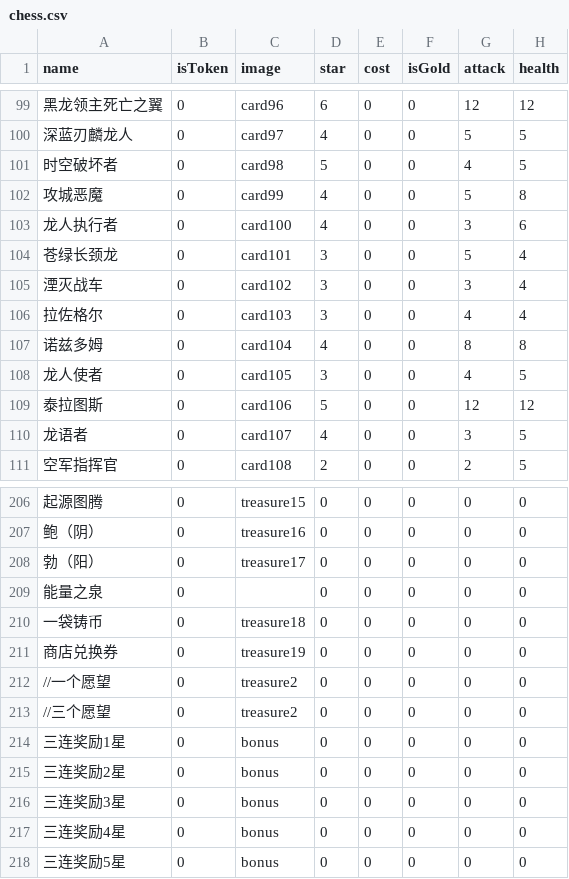
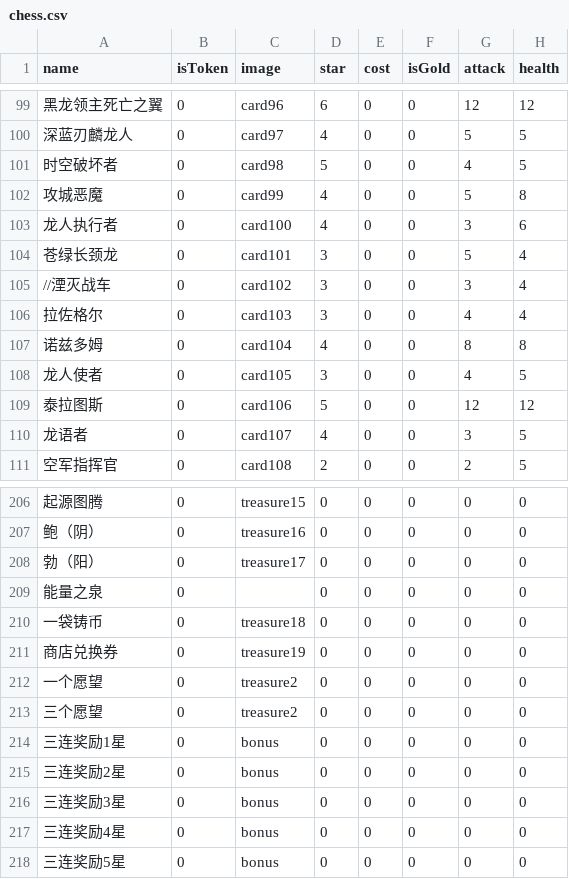
Before and after one commit to tmc0210/iyingdiBattleGround, a CSV file: iyingdiBattleGround/Assets/Resources/chess.csv, drawn as a sheet; only a part is shown, gaps mark what is left out; the diff names each change by its address in the sheet, - before the commit and + after, or states it on an @@ line.

```diff
--- a/iyingdiBattleGround/Assets/Resources/chess.csv
+++ b/iyingdiBattleGround/Assets/Resources/chess.csv
-A105 (name): 湮灭战车
+A105 (name): //湮灭战车
-A212 (name): //一个愿望
+A212 (name): 一个愿望
-A213 (name): //三个愿望
+A213 (name): 三个愿望
```
Also changed, not shown: 6 other files.
